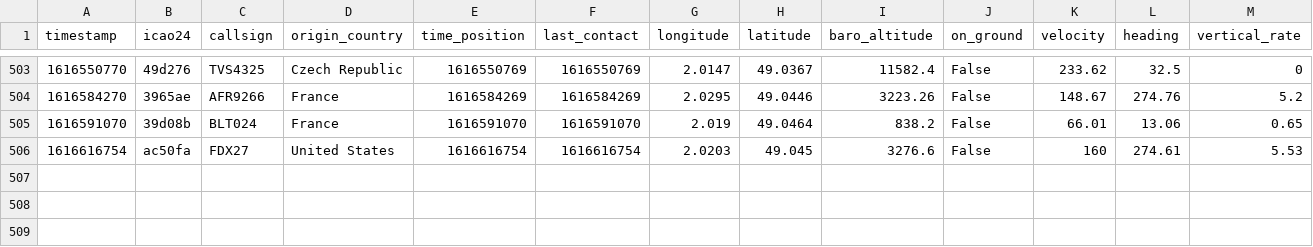
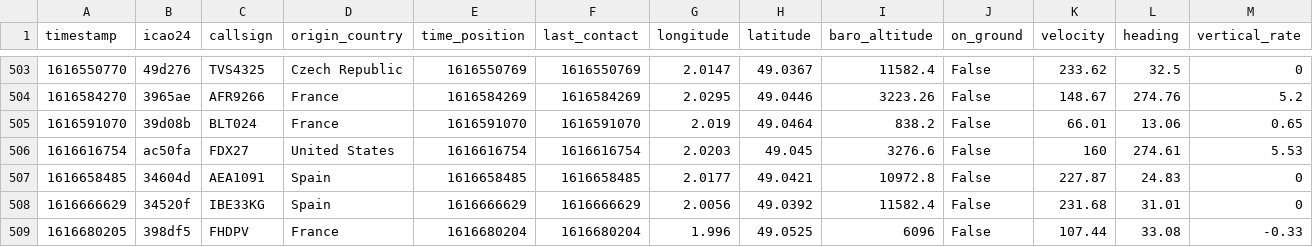
Before and after one commit to Gamma-Software/cergy_flight_radar, a CSV file: flights_over_cergy.csv, drawn as a sheet; only a part is shown, gaps mark what is left out; rows hold the shown columns only; the diff names each change by its address in the sheet, - before the commit and + after, or states it on an @@ line.

```diff
--- a/flights_over_cergy.csv
+++ b/flights_over_cergy.csv
+row 507: 1616658485 | 34604d | AEA1091 | Spain | 1616658485 | 1616658485 | 2.0177 | 49.0421 | 10972.8 | False | 227.87 | 24.83 | 0
+row 508: 1616666629 | 34520f | IBE33KG | Spain | 1616666629 | 1616666629 | 2.0056 | 49.0392 | 11582.4 | False | 231.68 | 31.01 | 0
+row 509: 1616680205 | 398df5 | FHDPV | France | 1616680204 | 1616680204 | 1.996 | 49.0525 | 6096 | False | 107.44 | 33.08 | -0.33
```
